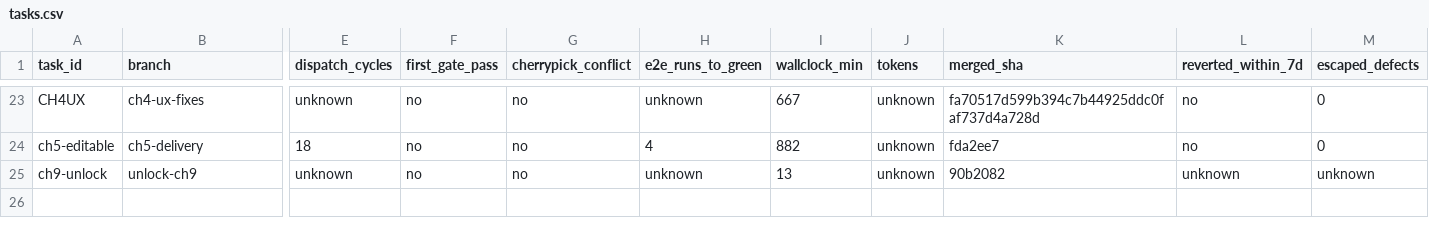
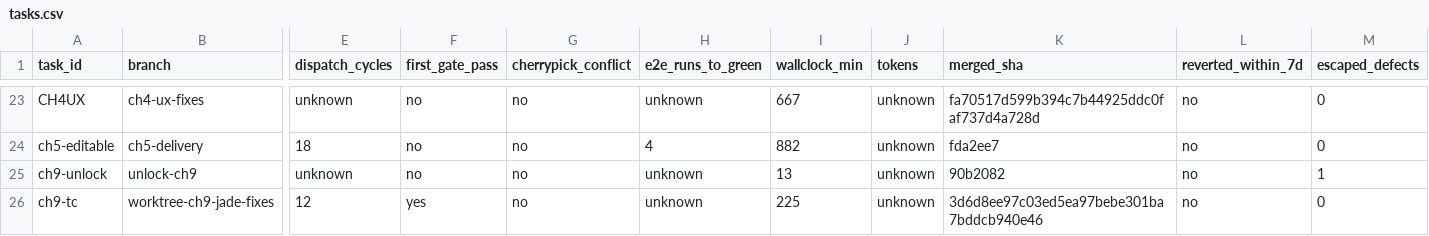
Before and after one commit to ShubhamKr07/network-optimization-studio, a CSV file: docs/superpowers/metrics/tasks.csv, drawn as a sheet; only a part is shown, gaps mark what is left out; rows hold the shown columns only; the diff names each change by its address in the sheet, - before the commit and + after, or states it on an @@ line.

```diff
--- a/docs/superpowers/metrics/tasks.csv
+++ b/docs/superpowers/metrics/tasks.csv
-L25 (reverted_within_7d): unknown
+L25 (reverted_within_7d): no
-M25 (escaped_defects): unknown
+M25 (escaped_defects): 1
+row 26: ch9-tc | worktree-ch9-jade-fixes | 12 | yes | no | unknown | 225 | unknown | 3d6d8ee97c03ed5ea97bebe301ba7bddcb940e46 | no | 0
```
Also changed, not shown: docs/superpowers/metrics/failures.csv, docs/superpowers/metrics/permissions.csv.
